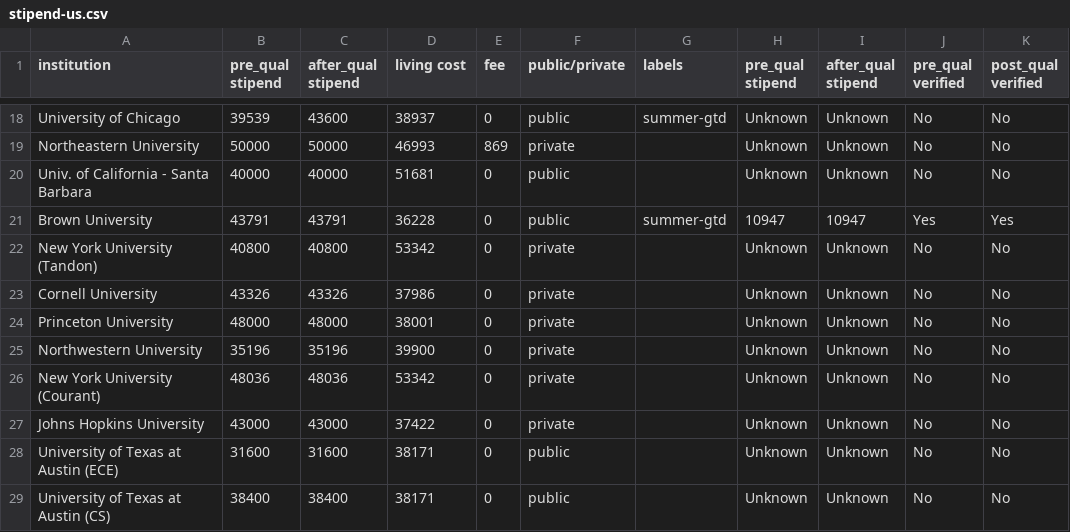
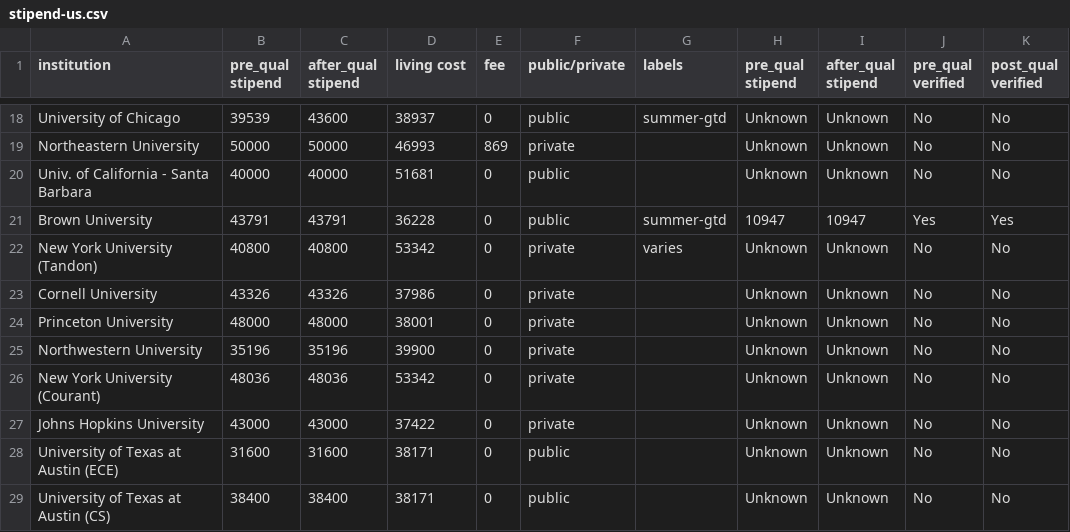
Before and after one commit to CSStipendRankings/CSStipendRankings, a CSV file: stipend-us.csv, drawn as a sheet; only a part is shown, gaps mark what is left out.

Commit message:
Update NYU to VARIES

```diff
--- a/stipend-us.csv
+++ b/stipend-us.csv
@@ -21,3 +21,3 @@ institution, pre_qual stipend, after_qual stipend, living cost, fee, public/priv
 "Brown University", 43791, 43791, 36228, 0, public, summer-gtd, 10947, 10947, Yes, Yes
-"New York University (Tandon)", 40800, 40800, 53342, 0, private, , Unknown, Unknown, No, No
+"New York University (Tandon)", 40800, 40800, 53342, 0, private, varies, Unknown, Unknown, No, No
 "Cornell University", 43326, 43326, 37986, 0, private, , Unknown, Unknown, No, No
```
